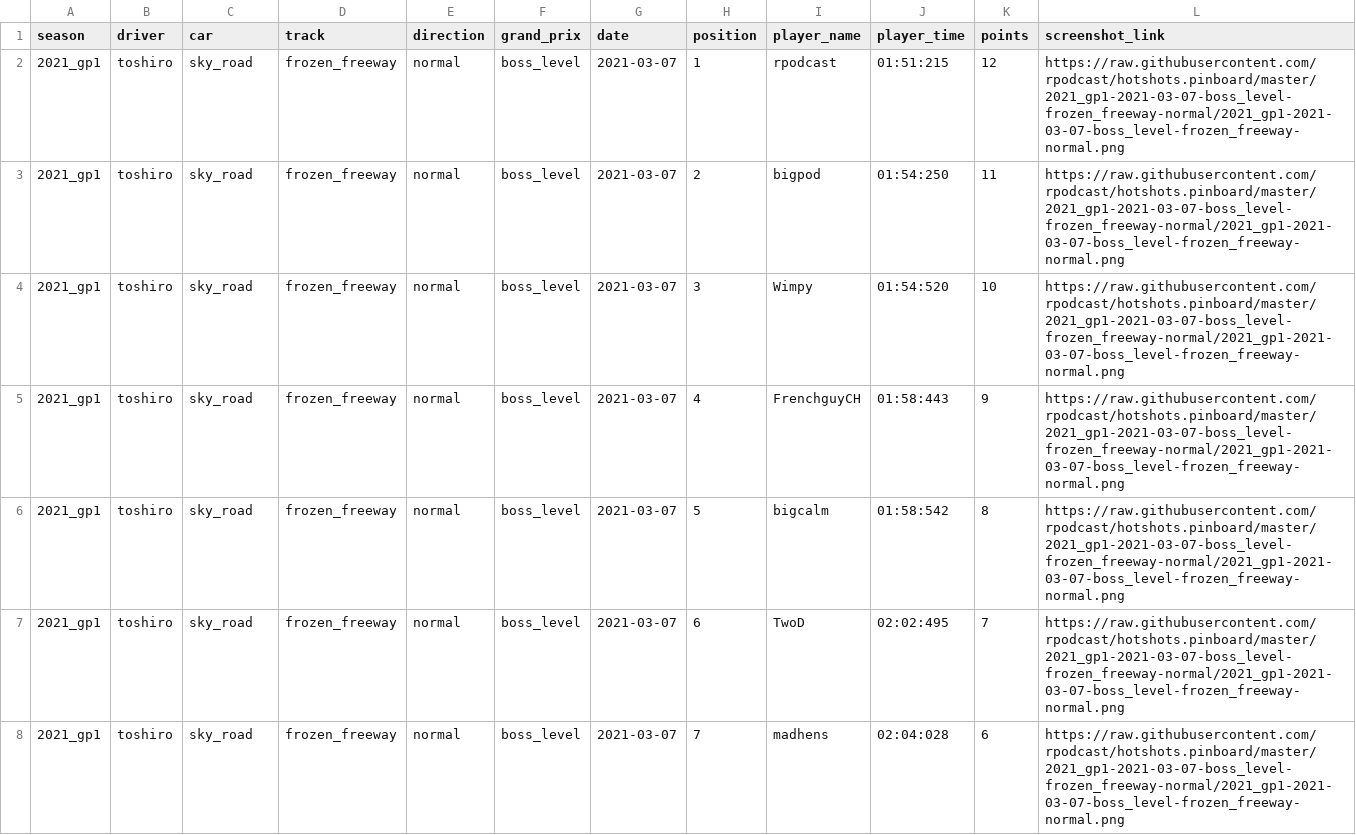
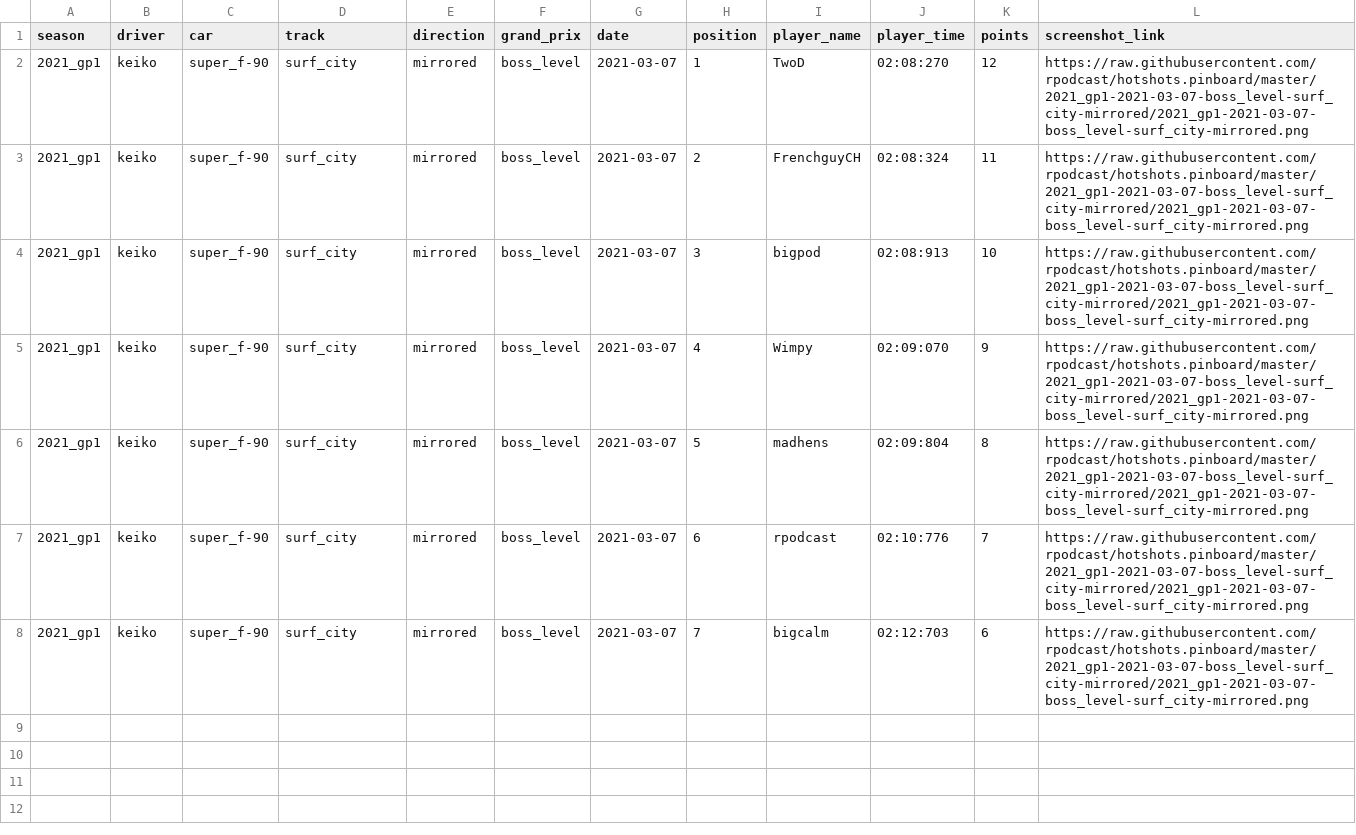
Before and after one commit to rpodcast/hotshots.pinboard, a CSV file: hotshots_race_results_latest/data.csv, drawn as a sheet.

Commit message:
update hotshots_race_results_latest

```diff
--- a/hotshots_race_results_latest/data.csv
+++ b/hotshots_race_results_latest/data.csv
@@ -1,8 +1,8 @@
 "season","driver","car","track","direction","grand_prix","date","position","player_name","player_time","points","screenshot_link"
-"2021_gp1","toshiro","sky_road","frozen_freeway","normal","boss_level",2021-03-07,1,"rpodcast","01:51:215",12,"https://raw.githubusercontent.com/rpodcast/hotshots.pinboard/master/2021_gp1-2021-03-07-boss_level-frozen_freeway-normal/2021_gp1-2021-03-07-boss_level-frozen_freeway-normal.png"
-"2021_gp1","toshiro","sky_road","frozen_freeway","normal","boss_level",2021-03-07,2,"bigpod","01:54:250",11,"https://raw.githubusercontent.com/rpodcast/hotshots.pinboard/master/2021_gp1-2021-03-07-boss_level-frozen_freeway-normal/2021_gp1-2021-03-07-boss_level-frozen_freeway-normal.png"
-"2021_gp1","toshiro","sky_road","frozen_freeway","normal","boss_level",2021-03-07,3,"Wimpy","01:54:520",10,"https://raw.githubusercontent.com/rpodcast/hotshots.pinboard/master/2021_gp1-2021-03-07-boss_level-frozen_freeway-normal/2021_gp1-2021-03-07-boss_level-frozen_freeway-normal.png"
-"2021_gp1","toshiro","sky_road","frozen_freeway","normal","boss_level",2021-03-07,4,"FrenchguyCH","01:58:443",9,"https://raw.githubusercontent.com/rpodcast/hotshots.pinboard/master/2021_gp1-2021-03-07-boss_level-frozen_freeway-normal/2021_gp1-2021-03-07-boss_level-frozen_freeway-normal.png"
-"2021_gp1","toshiro","sky_road","frozen_freeway","normal","boss_level",2021-03-07,5,"bigcalm","01:58:542",8,"https://raw.githubusercontent.com/rpodcast/hotshots.pinboard/master/2021_gp1-2021-03-07-boss_level-frozen_freeway-normal/2021_gp1-2021-03-07-boss_level-frozen_freeway-normal.png"
-"2021_gp1","toshiro","sky_road","frozen_freeway","normal","boss_level",2021-03-07,6,"TwoD","02:02:495",7,"https://raw.githubusercontent.com/rpodcast/hotshots.pinboard/master/2021_gp1-2021-03-07-boss_level-frozen_freeway-normal/2021_gp1-2021-03-07-boss_level-frozen_freeway-normal.png"
-"2021_gp1","toshiro","sky_road","frozen_freeway","normal","boss_level",2021-03-07,7,"madhens","02:04:028",6,"https://raw.githubusercontent.com/rpodcast/hotshots.pinboard/master/2021_gp1-2021-03-07-boss_level-frozen_freeway-normal/2021_gp1-2021-03-07-boss_level-frozen_freeway-normal.png"
+"2021_gp1","keiko","super_f-90","surf_city","mirrored","boss_level",2021-03-07,1,"TwoD","02:08:270",12,"https://raw.githubusercontent.com/rpodcast/hotshots.pinboard/master/2021_gp1-2021-03-07-boss_level-surf_city-mirrored/2021_gp1-2021-03-07-boss_level-surf_city-mirrored.png"
+"2021_gp1","keiko","super_f-90","surf_city","mirrored","boss_level",2021-03-07,2,"FrenchguyCH","02:08:324",11,"https://raw.githubusercontent.com/rpodcast/hotshots.pinboard/master/2021_gp1-2021-03-07-boss_level-surf_city-mirrored/2021_gp1-2021-03-07-boss_level-surf_city-mirrored.png"
+"2021_gp1","keiko","super_f-90","surf_city","mirrored","boss_level",2021-03-07,3,"bigpod","02:08:913",10,"https://raw.githubusercontent.com/rpodcast/hotshots.pinboard/master/2021_gp1-2021-03-07-boss_level-surf_city-mirrored/2021_gp1-2021-03-07-boss_level-surf_city-mirrored.png"
+"2021_gp1","keiko","super_f-90","surf_city","mirrored","boss_level",2021-03-07,4,"Wimpy","02:09:070",9,"https://raw.githubusercontent.com/rpodcast/hotshots.pinboard/master/2021_gp1-2021-03-07-boss_level-surf_city-mirrored/2021_gp1-2021-03-07-boss_level-surf_city-mirrored.png"
+"2021_gp1","keiko","super_f-90","surf_city","mirrored","boss_level",2021-03-07,5,"madhens","02:09:804",8,"https://raw.githubusercontent.com/rpodcast/hotshots.pinboard/master/2021_gp1-2021-03-07-boss_level-surf_city-mirrored/2021_gp1-2021-03-07-boss_level-surf_city-mirrored.png"
+"2021_gp1","keiko","super_f-90","surf_city","mirrored","boss_level",2021-03-07,6,"rpodcast","02:10:776",7,"https://raw.githubusercontent.com/rpodcast/hotshots.pinboard/master/2021_gp1-2021-03-07-boss_level-surf_city-mirrored/2021_gp1-2021-03-07-boss_level-surf_city-mirrored.png"
+"2021_gp1","keiko","super_f-90","surf_city","mirrored","boss_level",2021-03-07,7,"bigcalm","02:12:703",6,"https://raw.githubusercontent.com/rpodcast/hotshots.pinboard/master/2021_gp1-2021-03-07-boss_level-surf_city-mirrored/2021_gp1-2021-03-07-boss_level-surf_city-mirrored.png"
```
Also changed, not shown: 1 other file.
